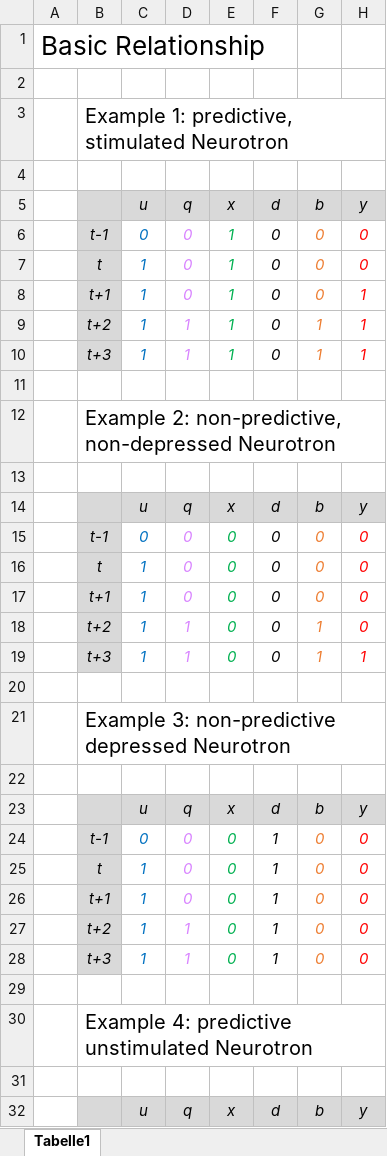
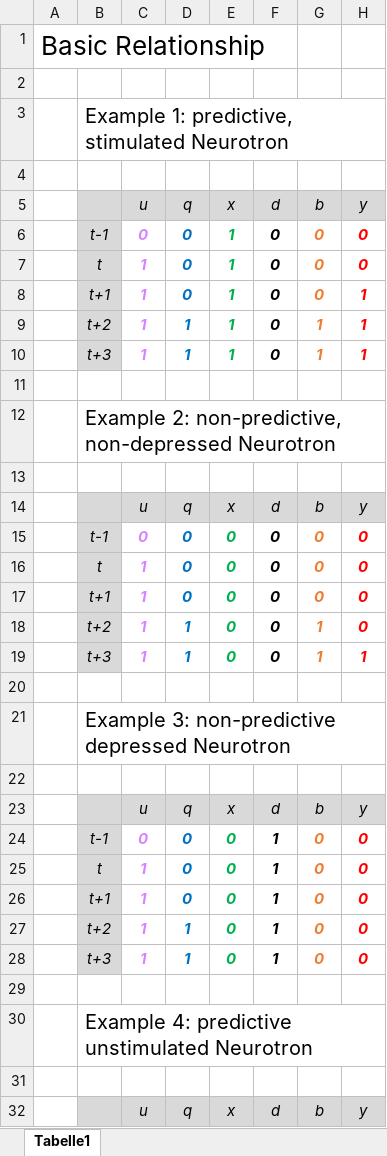
Before and after one commit to ihux/neural-study, an Excel workbook: paper/Neurotron/Neurotron.xlsx, sheet Tabelle1, drawn as a sheet; only a part is shown; values as stored, in another font and other column widths than the file's, no borders; charts and pictures not drawn; the diff covers the shown part only; the diff names each change by its address in the sheet, - before the commit and + after, or states it on an @@ line.

```diff
--- a/paper/Neurotron/Neurotron.xlsx (sheet Tabelle1)
+++ b/paper/Neurotron/Neurotron.xlsx (sheet Tabelle1)
-C6:H10 bold: off
+C6:H10 bold: on
-C6:C10 text colour: #0070C0
+C6:C10 text colour: #D883FF
-D6:D10 text colour: #D883FF
+D6:D10 text colour: #0070C0
-C15:H19 bold: off
+C15:H19 bold: on
-C15:C19 text colour: #0070C0
+C15:C19 text colour: #D883FF
-D15:D19 text colour: #D883FF
+D15:D19 text colour: #0070C0
-C24:H28 bold: off
+C24:H28 bold: on
-C24:C28 text colour: #0070C0
+C24:C28 text colour: #D883FF
-D24:D28 text colour: #D883FF
+D24:D28 text colour: #0070C0
```
Also changed, not shown: cell formats elsewhere in this sheet, 2 other files.
